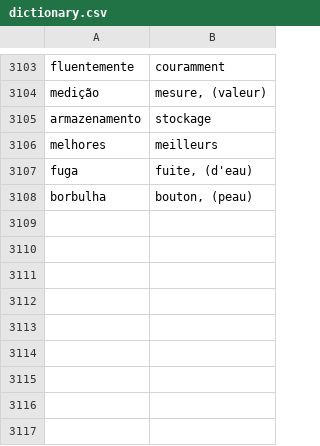
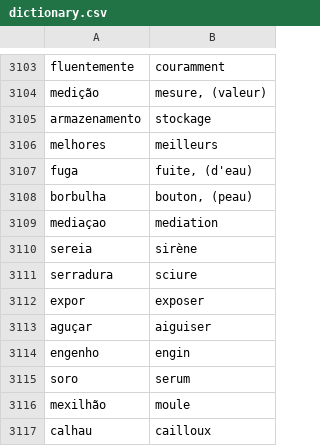
Before and after one commit to fgiannesini/Reminder, a CSV file: src/main/resources/dictionary.csv, drawn as a sheet; only a part is shown, gaps mark what is left out.

Commit message:
Add some words to dictionary.csv

```diff
--- a/src/main/resources/dictionary.csv
+++ b/src/main/resources/dictionary.csv
@@ -3108 +3108,10 @@ fuga;fuite, (d'eau)
 borbulha;bouton, (peau)
+mediaçao;mediation
+sereia;sirène
+serradura;sciure
+expor;exposer
+aguçar;aiguiser
+engenho;engin
+soro;serum
+mexilhão;moule
+calhau;cailloux
```
